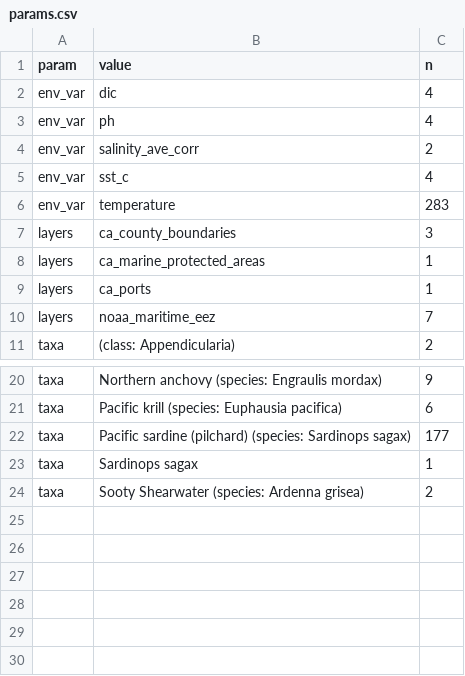
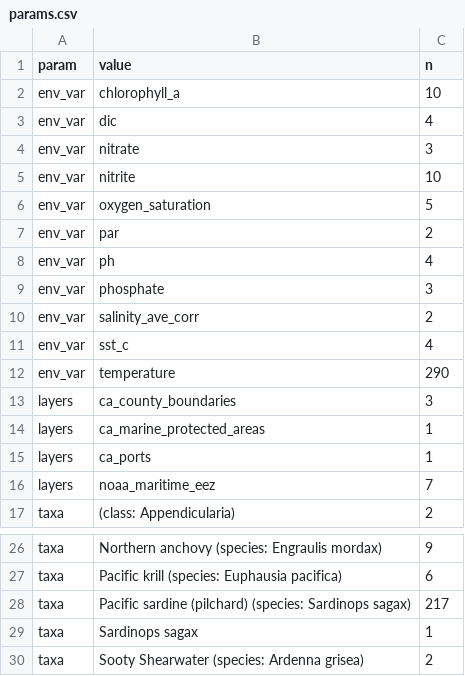
Before and after one commit to CalCOFI/analytics, a CSV file: static/data/hex_log/params.csv, drawn as a sheet; only a part is shown, gaps mark what is left out.

Commit message:
data: refresh usage from GA4

```diff
--- a/static/data/hex_log/params.csv
+++ b/static/data/hex_log/params.csv
@@ -1,7 +1,13 @@
 param,value,n
+env_var,chlorophyll_a,10
 env_var,dic,4
+env_var,nitrate,3
+env_var,nitrite,10
+env_var,oxygen_saturation,5
+env_var,par,2
 env_var,ph,4
+env_var,phosphate,3
 env_var,salinity_ave_corr,2
 env_var,sst_c,4
-env_var,temperature,283
+env_var,temperature,290
 layers,ca_county_boundaries,3
@@ -21,3 +27,3 @@ taxa,Northern anchovy (species: Engraulis mordax),9
 taxa,Pacific krill (species: Euphausia pacifica),6
-taxa,Pacific sardine (pilchard) (species: Sardinops sagax),177
+taxa,Pacific sardine (pilchard) (species: Sardinops sagax),217
 taxa,Sardinops sagax,1
```
Also changed, not shown: static/data/daily/calcofi4db.csv, static/data/daily/calcofi4r.csv, 39 other files.
